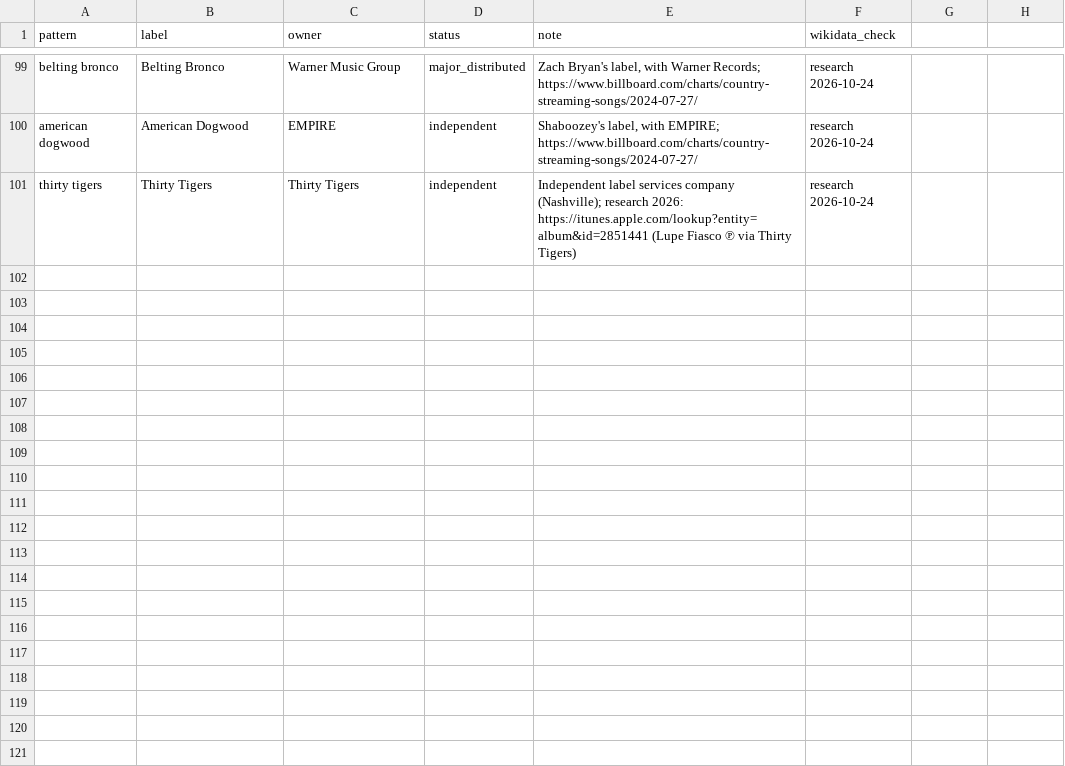
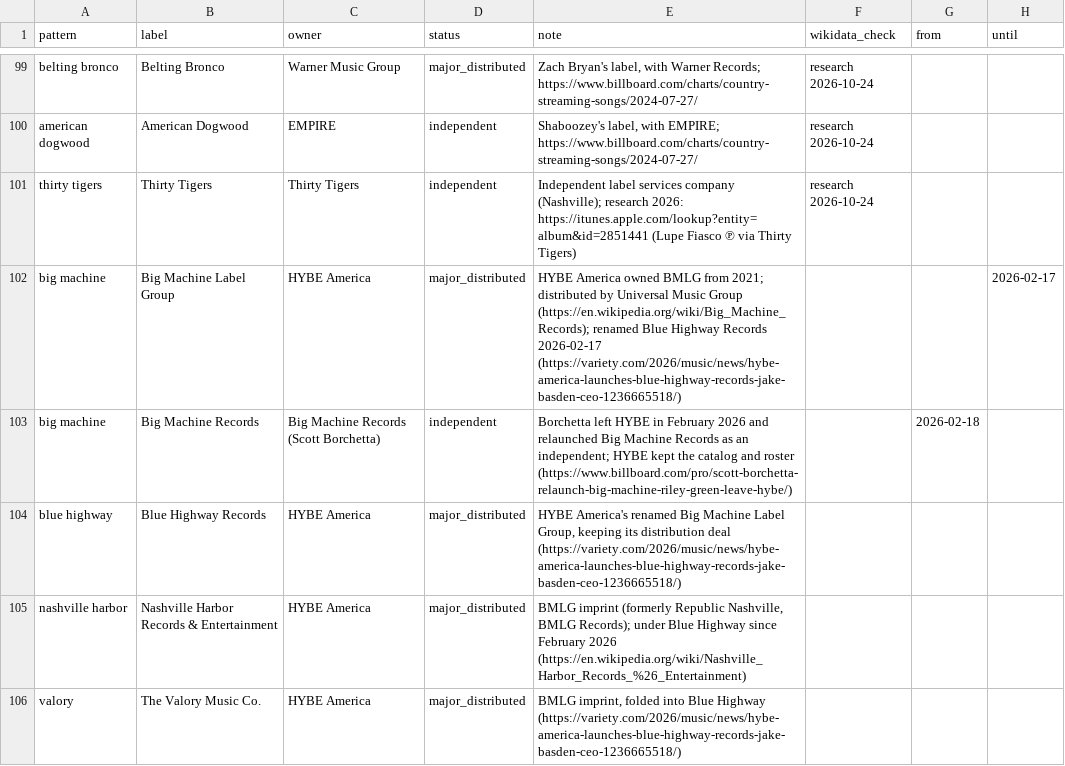
Before and after one commit to sverigeleague/Music, a CSV file: registry/label_owners.csv, drawn as a sheet; only a part is shown, gaps mark what is left out; the diff names each change by its address in the sheet, - before the commit and + after, or states it on an @@ line.

```diff
--- a/registry/label_owners.csv
+++ b/registry/label_owners.csv
-G1: (empty)
+G1: from
-H1: (empty)
+H1: until
+row 102: big machine | Big Machine Label Group | HYBE America | major_distributed | HYBE America owned BMLG from 2021; distributed by Universal Music Group (https://en.wikipedia.org/wiki/Big_Machine_Records); renamed Blue Highway Records 2026-02-17 (https://variety.com/2026/music/news/hybe-america-launches-blue-highway-records-jake-basden-ceo-1236665518/) |  |  | 2026-02-17
+row 103: big machine | Big Machine Records | Big Machine Records (Scott Borchetta) | independent | Borchetta left HYBE in February 2026 and relaunched Big Machine Records as an independent; HYBE kept the catalog and roster (https://www.billboard.com/pro/scott-borchetta-relaunch-big-machine-riley-green-leave-hybe/) |  | 2026-02-18
+row 104: blue highway | Blue Highway Records | HYBE America | major_distributed | HYBE America's renamed Big Machine Label Group, keeping its distribution deal (https://variety.com/2026/music/news/hybe-america-launches-blue-highway-records-jake-basden-ceo-1236665518/)
+row 105: nashville harbor | Nashville Harbor Records & Entertainment | HYBE America | major_distributed | BMLG imprint (formerly Republic Nashville, BMLG Records); under Blue Highway since February 2026 (https://en.wikipedia.org/wiki/Nashville_Harbor_Records_%26_Entertainment)
+row 106: valory | The Valory Music Co. | HYBE America | major_distributed | BMLG imprint, folded into Blue Highway (https://variety.com/2026/music/news/hybe-america-launches-blue-highway-records-jake-basden-ceo-1236665518/)
```
Also changed, not shown: 3 other files.
